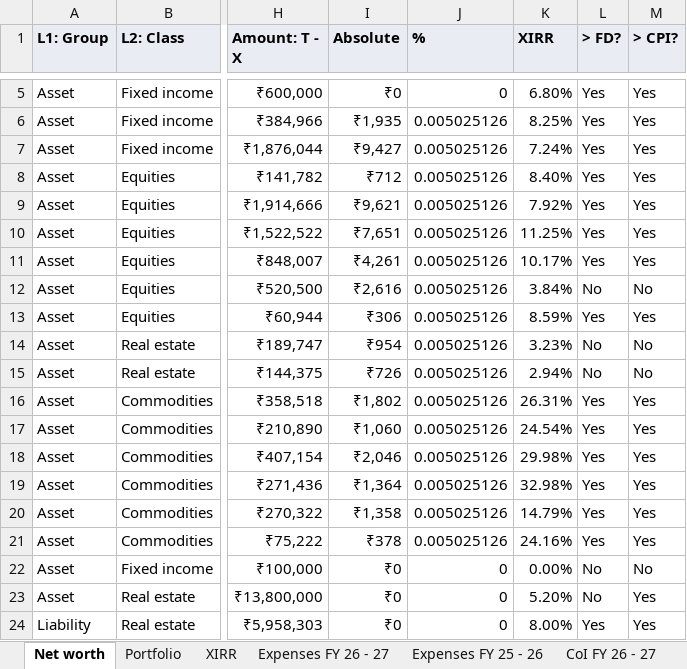
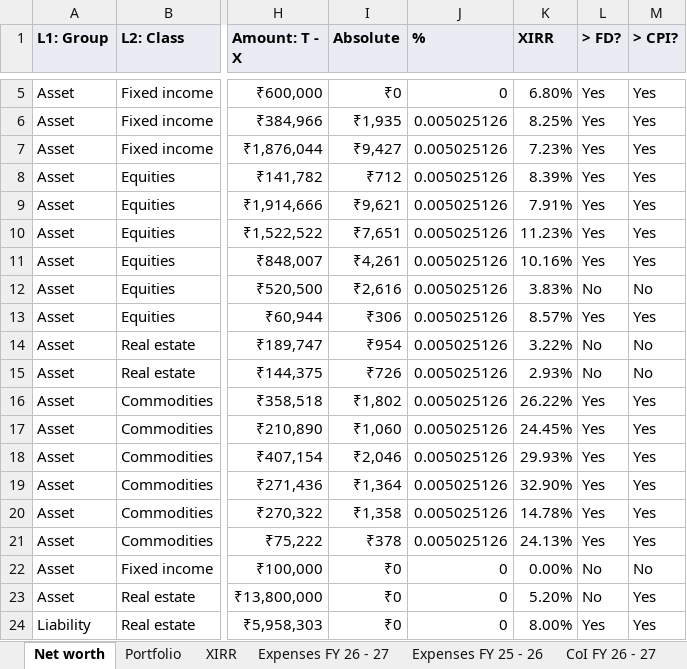
Before and after one commit to Floydimus02/Vault, an Excel workbook: template/Vault-template.xlsx, sheet Net worth, drawn as a sheet; only a part is shown, gaps mark what is left out; values as stored, in another font and other column widths than the file's, no borders; the diff names each change by its address in the sheet, - before the commit and + after, or states it on an @@ line.

```diff
--- a/template/Vault-template.xlsx (sheet Net worth)
+++ b/template/Vault-template.xlsx (sheet Net worth)
-K7 (XIRR): 7.24%
+K7 (XIRR): 7.23%
-K8 (XIRR): 8.40%
+K8 (XIRR): 8.39%
-K9 (XIRR): 7.92%
+K9 (XIRR): 7.91%
-K10 (XIRR): 11.25%
+K10 (XIRR): 11.23%
-K11 (XIRR): 10.17%
+K11 (XIRR): 10.16%
-K12 (XIRR): 3.84%
+K12 (XIRR): 3.83%
-K13 (XIRR): 8.59%
+K13 (XIRR): 8.57%
-K14 (XIRR): 3.23%
+K14 (XIRR): 3.22%
-K15 (XIRR): 2.94%
+K15 (XIRR): 2.93%
-K16 (XIRR): 26.31%
+K16 (XIRR): 26.22%
-K17 (XIRR): 24.54%
+K17 (XIRR): 24.45%
-K18 (XIRR): 29.98%
+K18 (XIRR): 29.93%
-K19 (XIRR): 32.98%
+K19 (XIRR): 32.90%
-K20 (XIRR): 14.79%
+K20 (XIRR): 14.78%
-K21 (XIRR): 24.16%
+K21 (XIRR): 24.13%
```
Also changed, not shown: sheet XIRR, other sheet tabs, 14 other files.
